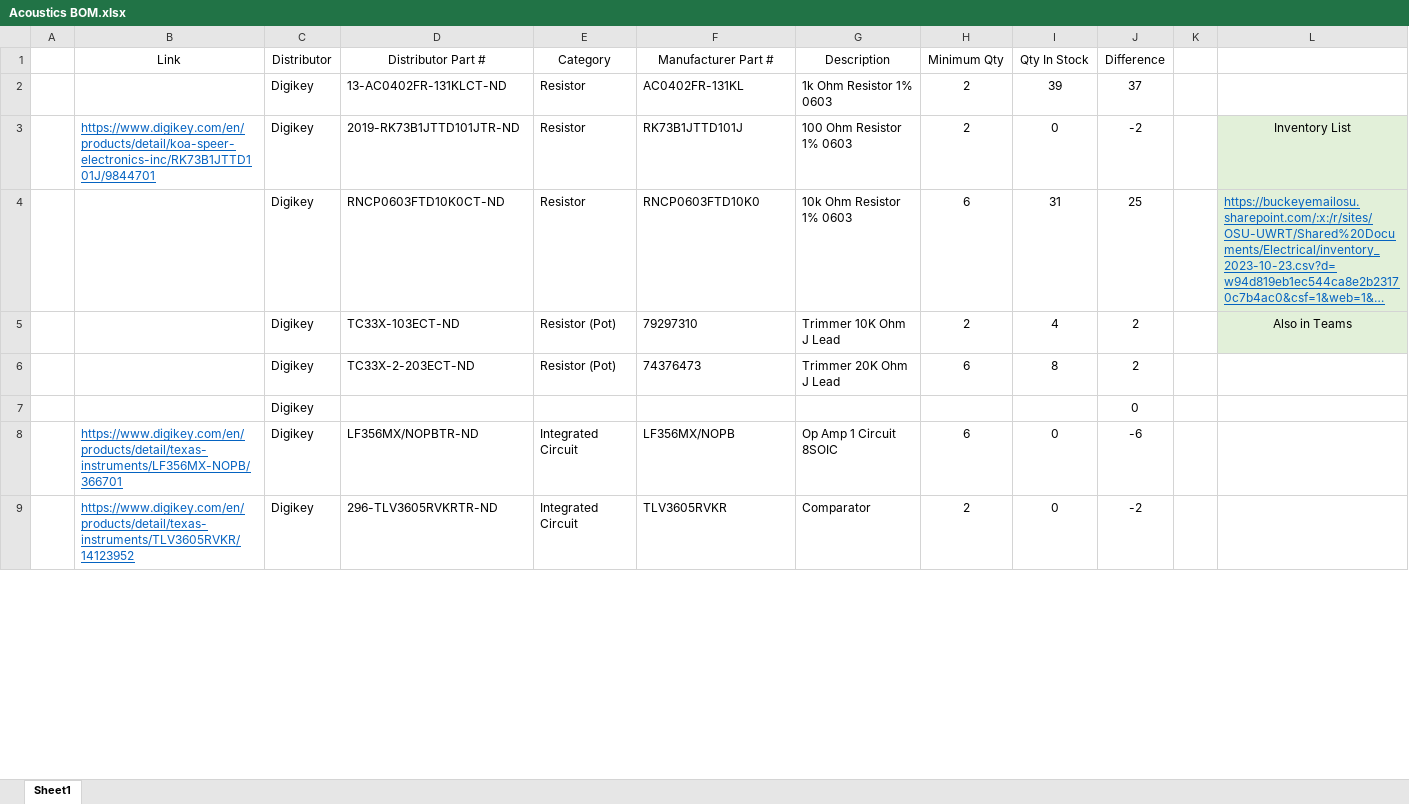
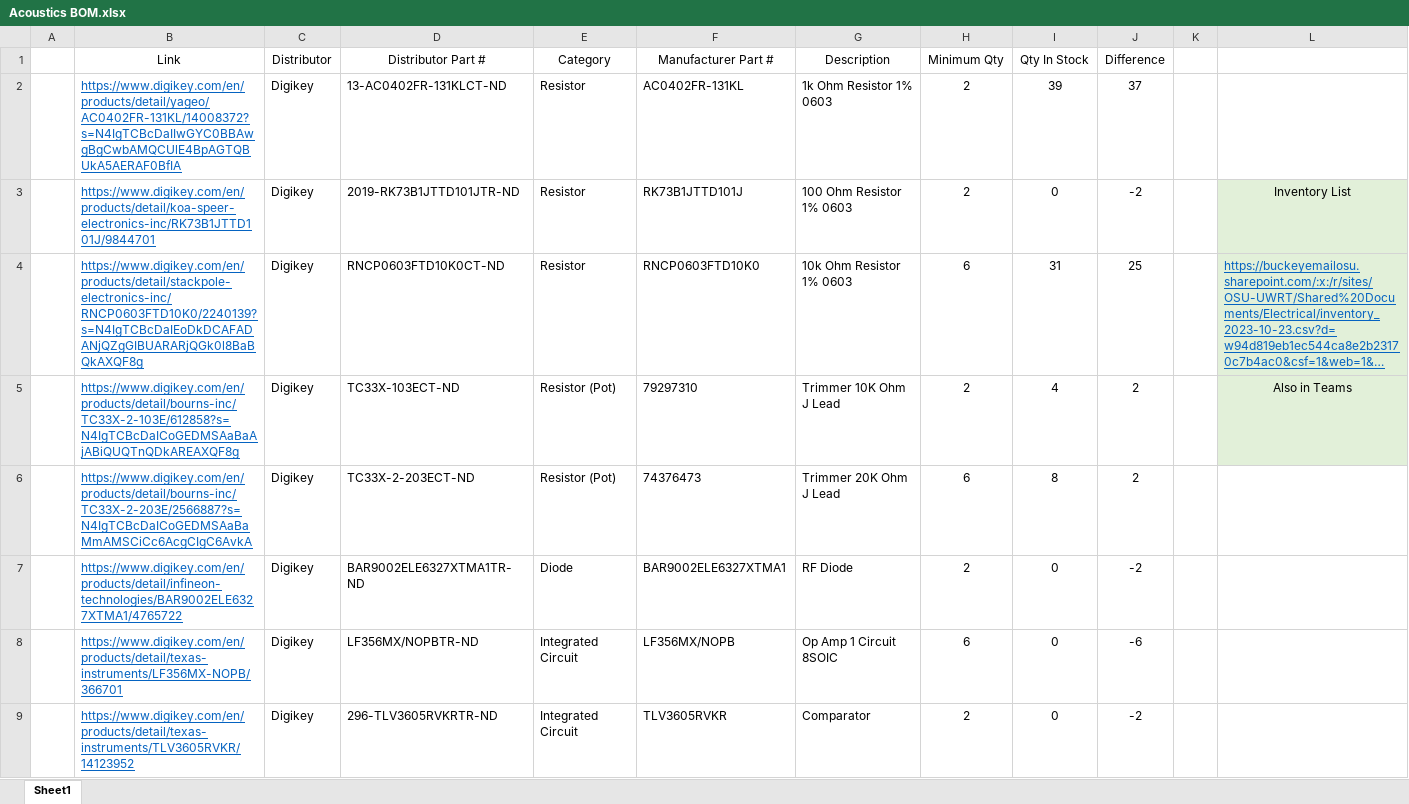
Before and after one commit to osu-uwrt/electric_boogaloo, an Excel workbook: TempestBoards/Acoustics/Acoustics BOM.xlsx, sheet Sheet1, drawn as a sheet; only a part is shown; long unchanged cells end in …; values as stored, in another font and other column widths than the file's, no borders; the diff covers the shown part only; the diff names each change by its address in the sheet, - before the commit and + after, or states it on an @@ line.

Commit message:
Acoustics Work | Library Additions
Added Robot Connector
Created 3rd Page for power
Voltage converters (15 to -15, 15 to 5, 5 to 3.3)
Mixer
Diode to Envelope Detector

Added to Libraries
Capacitors
Diodes
Inductors
Integrated Circuits

Worked on Acoustics BOM

```diff
--- a/TempestBoards/Acoustics/Acoustics BOM.xlsx (sheet Sheet1)
+++ b/TempestBoards/Acoustics/Acoustics BOM.xlsx (sheet Sheet1)
-B2 (Link): (empty)
+B2 (Link): https://www.digikey.com/en/products/detail/yageo/AC0402FR-131KL/14008372?s=N4IgTCBcDaIIwGYC0BBAwgBgCwbAMQCUlE4BpAGTQBUkA5AERAF0BfIA
-B4 (Link): (empty)
+B4 (Link): https://www.digikey.com/en/products/detail/stackpole-electronics-inc/RNCP0603FTD10K0/2240139?s=N4IgTCBcDaIEoDkDCAFADANjQZgGIBUARARjQGk0l8BaBQkAXQF8g
-B5 (Link): (empty)
+B5 (Link): https://www.digikey.com/en/products/detail/bourns-inc/TC33X-2-103E/612858?s=N4IgTCBcDaICoGEDMSAaBaAjABiQUQTnQDkAREAXQF8g
-B6 (Link): (empty)
+B6 (Link): https://www.digikey.com/en/products/detail/bourns-inc/TC33X-2-203E/2566887?s=N4IgTCBcDaICoGEDMSAaBaMmAMSCiCc6AcgCIgC6AvkA
@@ row 7 moved to row 18: Digikey @@
+row 7:  | https://www.digikey.com/en/products/detail/infineon-technologies/BAR9002ELE6327XTMA1/4765722 | Digikey | BAR9002ELE6327XTMA1TR-ND | Diode | BAR9002ELE6327XTMA1 | RF Diode | 2 | 0 | -2
```
Also changed, not shown: 34 added rows, 12 removed rows, 19 edited cells and cell formats elsewhere in this sheet, formulas that keep their value, 13 other files.
